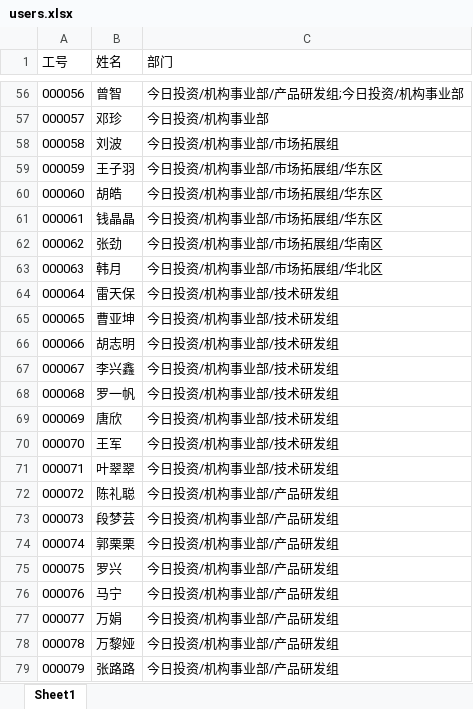
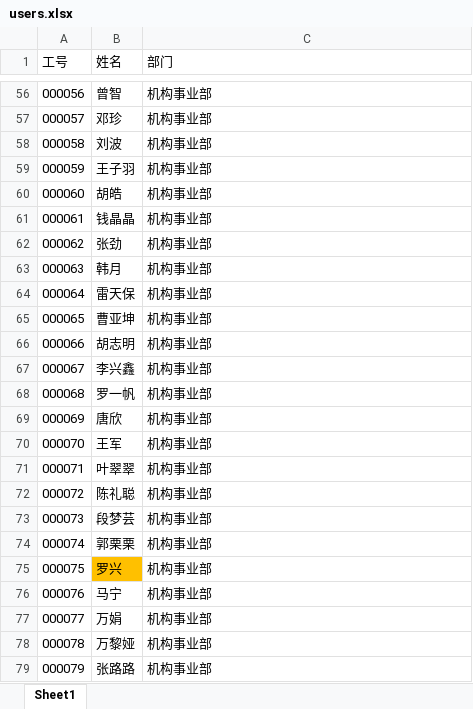
Before and after one commit to ken-alx/lottery, an Excel workbook: server/data/users.xlsx, sheet Sheet1, drawn as a sheet; only a part is shown, gaps mark what is left out; values as stored, in another font and other column widths than the file's, no borders; the diff covers the shown part only; the diff names each change by its address in the sheet, - before the commit and + after, or states it on an @@ line.

```diff
--- a/server/data/users.xlsx (sheet Sheet1)
+++ b/server/data/users.xlsx (sheet Sheet1)
-C56 (部门): 今日投资/机构事业部/产品研发组;今日投资/机构事业部
+C56 (部门): 机构事业部
-C57 (部门): 今日投资/机构事业部
+C57 (部门): 机构事业部
-C58 (部门): 今日投资/机构事业部/市场拓展组
+C58 (部门): 机构事业部
-C59:C61 (部门): 今日投资/机构事业部/市场拓展组/华东区
+C59:C61 (部门): 机构事业部
-C62 (部门): 今日投资/机构事业部/市场拓展组/华南区
+C62 (部门): 机构事业部
-C63 (部门): 今日投资/机构事业部/市场拓展组/华北区
+C63 (部门): 机构事业部
-C64:C71 (部门): 今日投资/机构事业部/技术研发组
+C64:C71 (部门): 机构事业部
-C72:C79 (部门): 今日投资/机构事业部/产品研发组
+C72:C79 (部门): 机构事业部
-B75 fill: none
+B75 fill: #FFC000
```
Also changed, not shown: 54 edited cells and cell formats elsewhere in this sheet, 2 other files.
